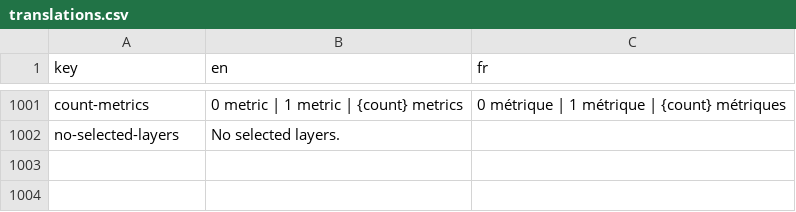
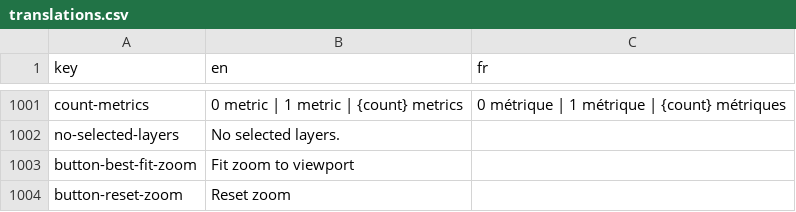
Before and after one commit to Neubias-WG5/Biaflows-Web-UI, a CSV file: src/locales/translations.csv, drawn as a sheet; only a part is shown, gaps mark what is left out.

Commit message:
Add buttons to fit to best zoom and reset zoom

```diff
--- a/src/locales/translations.csv
+++ b/src/locales/translations.csv
@@ -1002 +1002,3 @@ count-metrics,0 metric | 1 metric | {count} metrics,0 métrique | 1 métrique |
 no-selected-layers,No selected layers.,
+button-best-fit-zoom,Fit zoom to viewport,
+button-reset-zoom,Reset zoom,
```
Also changed, not shown: 2 other files.
